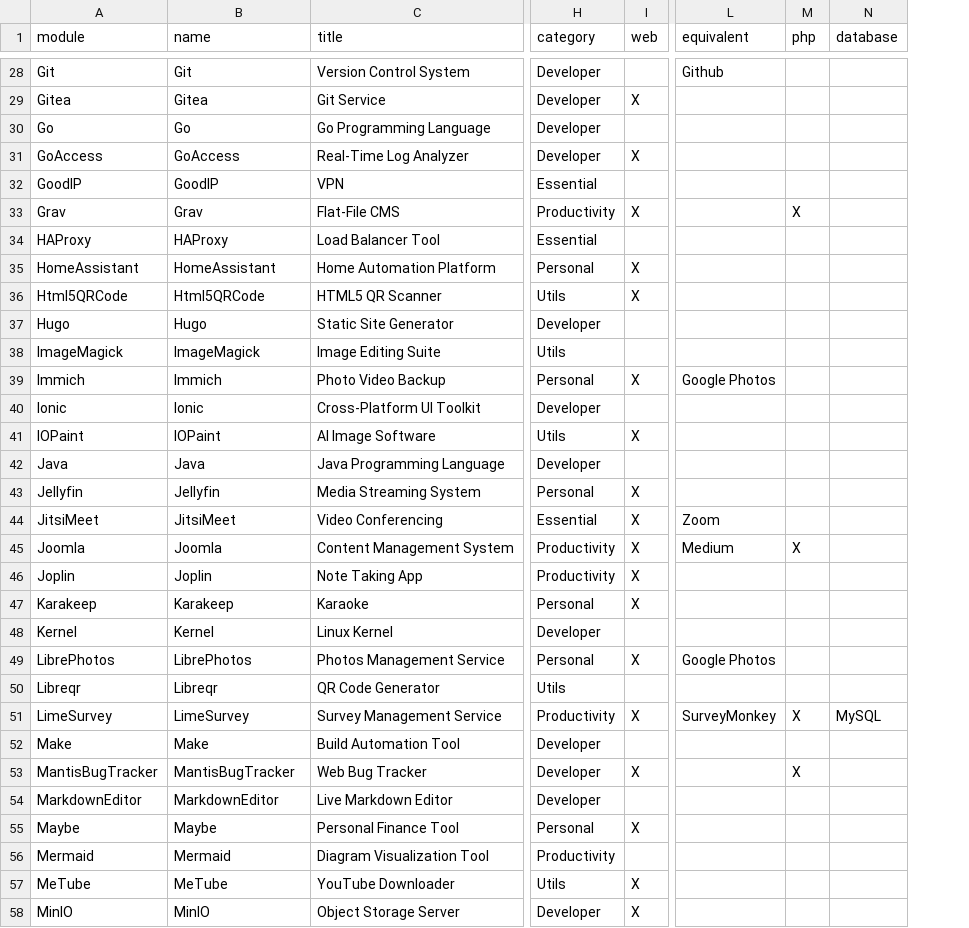
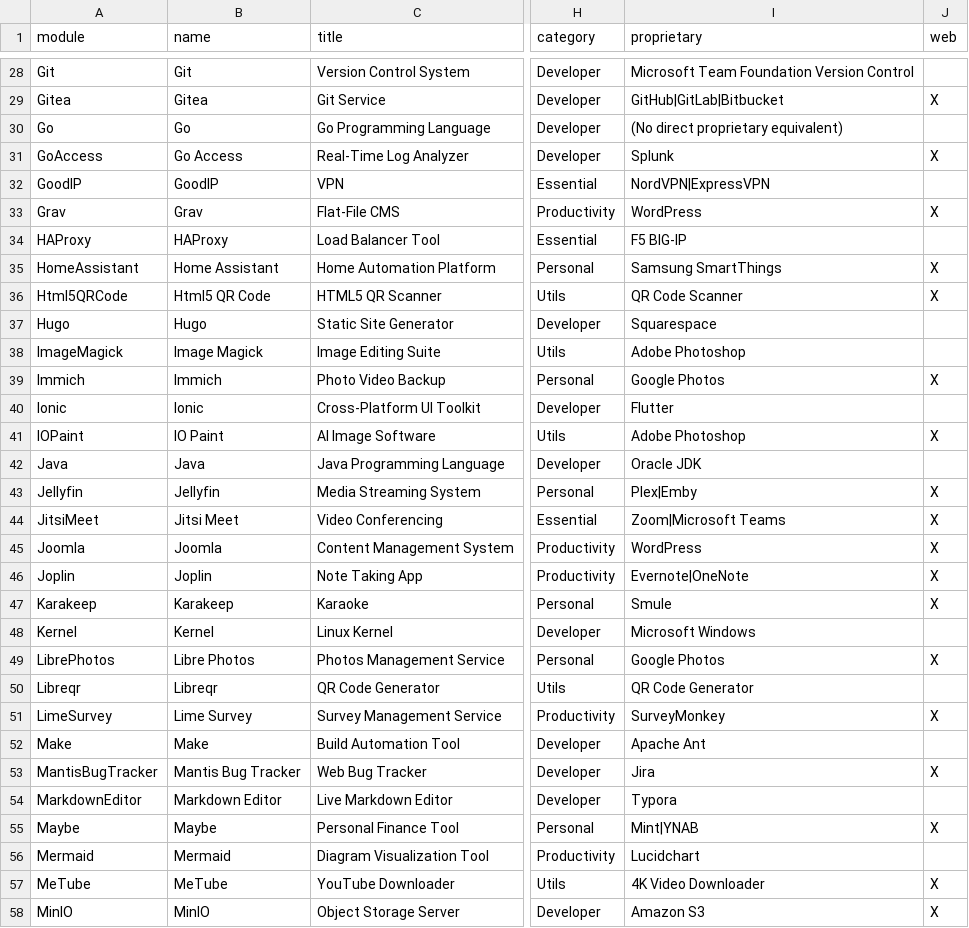
Before and after one commit to MyDongleCloud/Free, a CSV file: private/modules.csv, drawn as a sheet; only a part is shown, gaps mark what is left out; removed rows and columns are numbered as before the commit, all else as after; the diff covers the shown part only; the diff names each change by its address in the sheet, - before the commit and + after, or states it on an @@ line.

Commit message:
Add "Proprietary Equivalent" information for all the modules and display in settings/details of home page in client app

```diff
--- a/private/modules.csv
+++ b/private/modules.csv
+column I (proprietary), rows 28-58: Microsoft Team Foundation Version Control | GitHub|GitLab|Bitbucket | (No direct proprietary equivalent) | Splunk | NordVPN|ExpressVPN | WordPress | F5 BIG-IP | Samsung SmartThings | QR Code Scanner | Squarespace | Adobe Photoshop | Google Photos | Flutter | Adobe Photoshop | Oracle JDK | Plex|Emby | Zoom|Microsoft Teams | WordPress | Evernote|OneNote | Smule | Microsoft Windows | Google Photos | QR Code Generator | SurveyMonkey | Apache Ant | Jira | Typora | Mint|YNAB | Lucidchart | 4K Video Downloader | Amazon S3
-column L (equivalent), rows 28-51: Github |  |  |  |  |  |  |  |  |  |  | Google Photos |  |  |  |  | Zoom | Medium |  |  |  | Google Photos |  | SurveyMonkey
-column M (php), rows 33-53: X |  |  |  |  |  |  |  |  |  |  |  | X |  |  |  |  |  | X |  | X
-column N (database), row 51: MySQL
-B31 (name): GoAccess
+B31 (name): Go Access
-B35 (name): HomeAssistant
+B35 (name): Home Assistant
-B36 (name): Html5QRCode
+B36 (name): Html5 QR Code
-B38 (name): ImageMagick
+B38 (name): Image Magick
-B41 (name): IOPaint
+B41 (name): IO Paint
-B44 (name): JitsiMeet
+B44 (name): Jitsi Meet
-B49 (name): LibrePhotos
+B49 (name): Libre Photos
-B51 (name): LimeSurvey
+B51 (name): Lime Survey
-B53 (name): MantisBugTracker
+B53 (name): Mantis Bug Tracker
-B54 (name): MarkdownEditor
+B54 (name): Markdown Editor
```
Also changed, not shown: 24 edited cells elsewhere in this file, 2 other files.
